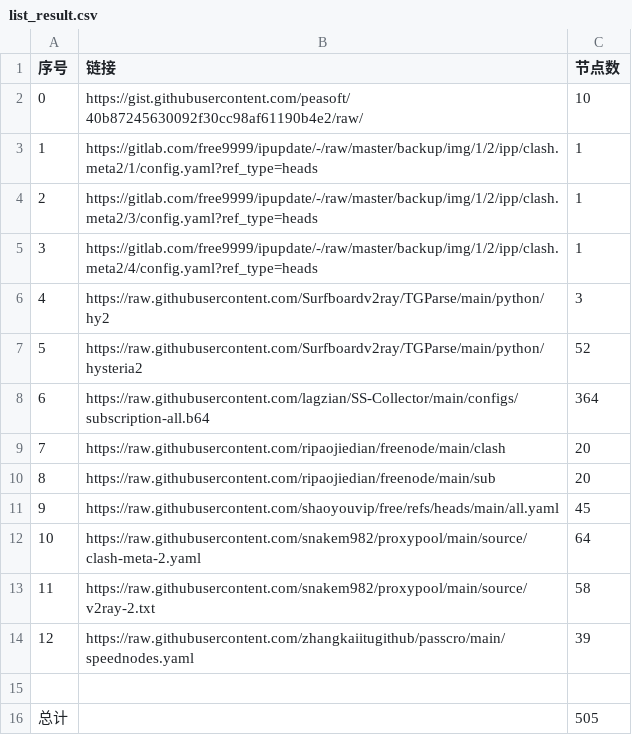
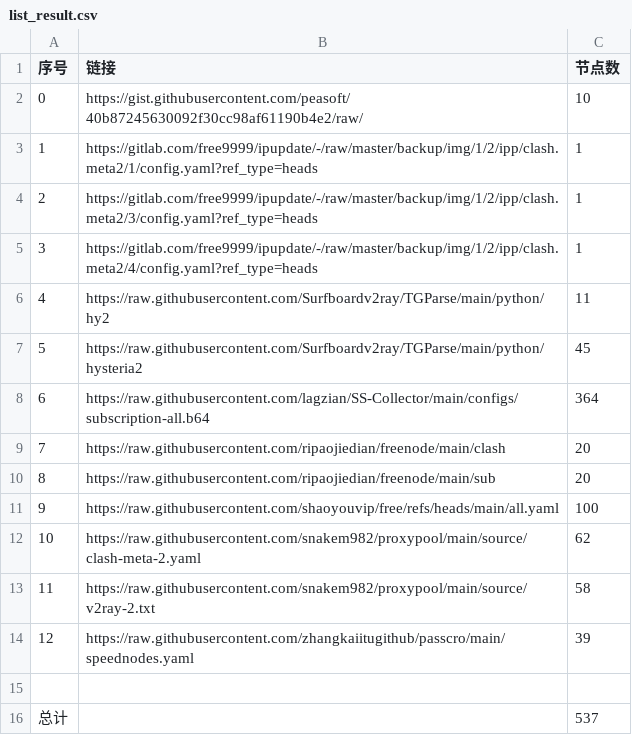
Before and after one commit to lukea99/NWalls, a CSV file: list_result.csv, drawn as a sheet.

```diff
--- a/list_result.csv
+++ b/list_result.csv
@@ -5,4 +5,4 @@
 3,https://gitlab.com/free9999/ipupdate/-/raw/master/backup/img/1/2/ipp/clash.meta2/4/config.yaml?ref_type=heads,1
-4,https://raw.githubusercontent.com/Surfboardv2ray/TGParse/main/python/hy2,3
-5,https://raw.githubusercontent.com/Surfboardv2ray/TGParse/main/python/hysteria2,52
+4,https://raw.githubusercontent.com/Surfboardv2ray/TGParse/main/python/hy2,11
+5,https://raw.githubusercontent.com/Surfboardv2ray/TGParse/main/python/hysteria2,45
 6,https://raw.githubusercontent.com/lagzian/SS-Collector/main/configs/subscription-all.b64,364
@@ -10,4 +10,4 @@
 8,https://raw.githubusercontent.com/ripaojiedian/freenode/main/sub,20
-9,https://raw.githubusercontent.com/shaoyouvip/free/refs/heads/main/all.yaml,45
-10,https://raw.githubusercontent.com/snakem982/proxypool/main/source/clash-meta-2.yaml,64
+9,https://raw.githubusercontent.com/shaoyouvip/free/refs/heads/main/all.yaml,100
+10,https://raw.githubusercontent.com/snakem982/proxypool/main/source/clash-meta-2.yaml,62
 11,https://raw.githubusercontent.com/snakem982/proxypool/main/source/v2ray-2.txt,58
@@ -15,2 +15,2 @@
 
-总计,,505
+总计,,537
```
Also changed, not shown: 32 other files.
